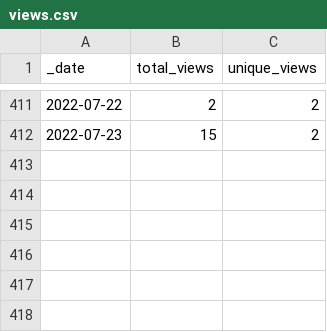
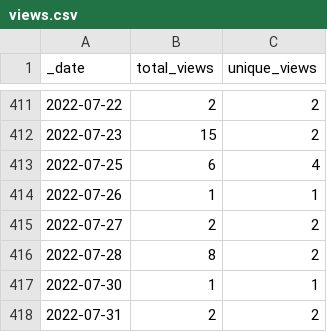
Before and after one commit to 0m4r/MMM-SoccerLiveScore, a CSV file: traffic/views.csv, drawn as a sheet; only a part is shown, gaps mark what is left out; the diff names each change by its address in the sheet, - before the commit and + after, or states it on an @@ line.

Commit message:
GitHub traffic

```diff
--- a/traffic/views.csv
+++ b/traffic/views.csv
+row 413: 2022-07-25 | 6 | 4
+row 414: 2022-07-26 | 1 | 1
+row 415: 2022-07-27 | 2 | 2
+row 416: 2022-07-28 | 8 | 2
+row 417: 2022-07-30 | 1 | 1
+row 418: 2022-07-31 | 2 | 2
```
Also changed, not shown: traffic/clones.csv, 1 other file.
